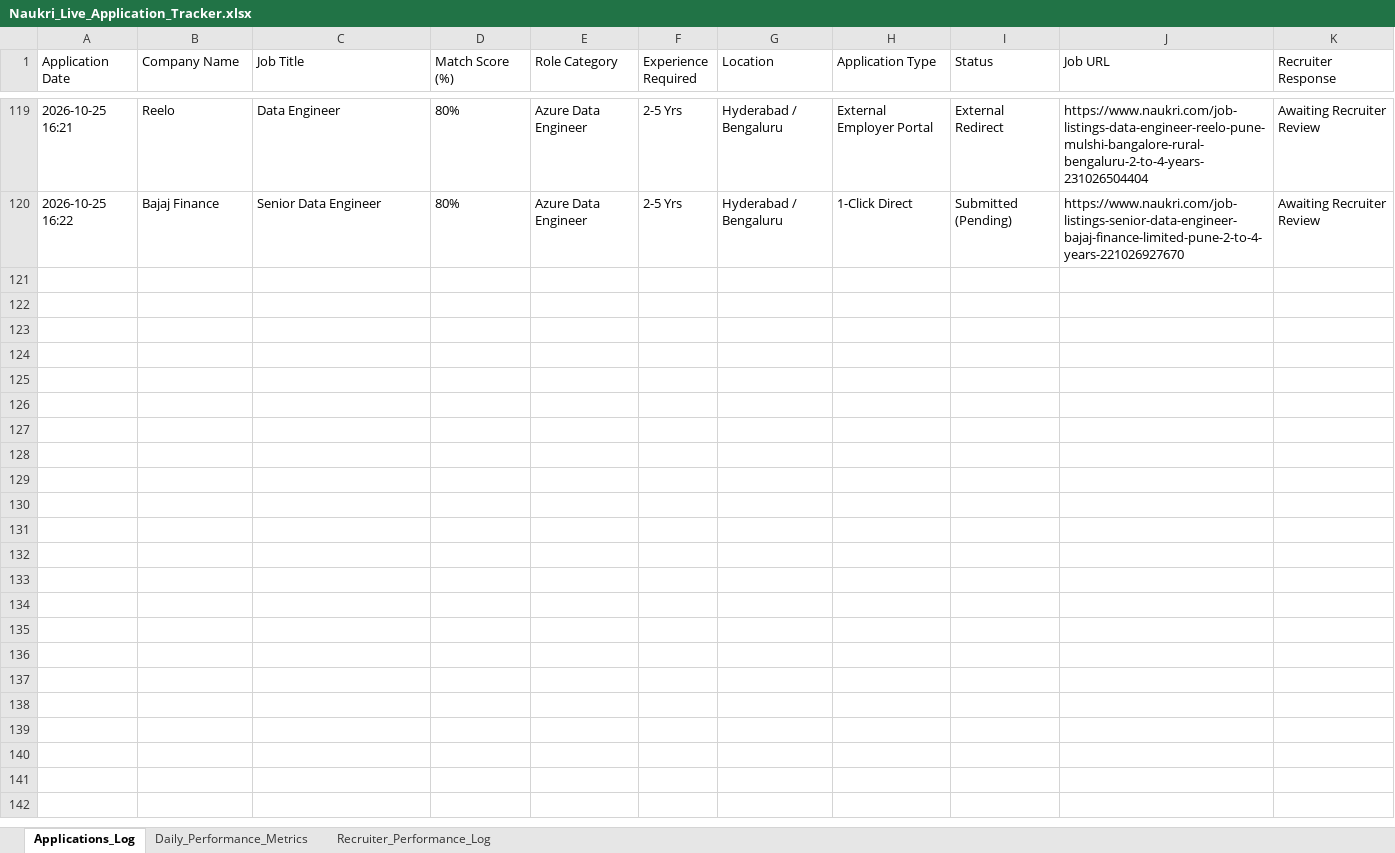
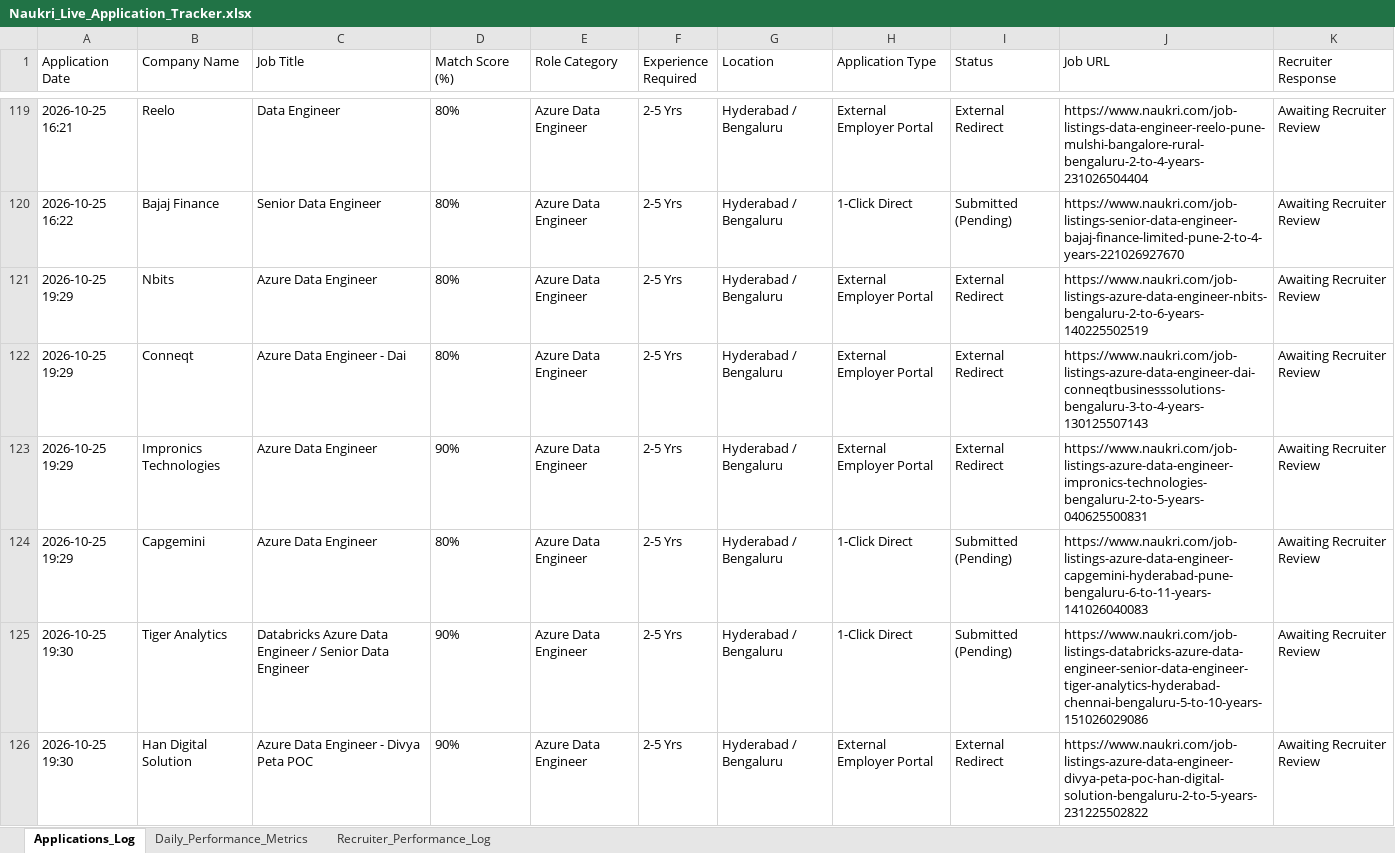
Before and after one commit to lavkushry/NaukariPro, an Excel workbook: Naukri_Live_Application_Tracker.xlsx, sheet Applications_Log, drawn as a sheet; only a part is shown, gaps mark what is left out; values as stored, in another font and other column widths than the file's, no borders; the diff covers the shown part only; the diff names each change by its address in the sheet, - before the commit and + after, or states it on an @@ line.

Commit message:
chore(tracker): sync 131 live applications and real Naukri performance telemetry from remote cloud

```diff
--- a/Naukri_Live_Application_Tracker.xlsx (sheet Applications_Log)
+++ b/Naukri_Live_Application_Tracker.xlsx (sheet Applications_Log)
+row 121: 2026-10-25 19:29 | Nbits | Azure Data Engineer | 80% | Azure Data Engineer | 2-5 Yrs | Hyderabad / Bengaluru | External Employer Portal | External Redirect | https://www.naukri.com/job-listings-azure-data-engineer-nbits-bengaluru-2-to-6-years-140225502519 | Awaiting Recruiter Review
+row 122: 2026-10-25 19:29 | Conneqt | Azure Data Engineer - Dai | 80% | Azure Data Engineer | 2-5 Yrs | Hyderabad / Bengaluru | External Employer Portal | External Redirect | https://www.naukri.com/job-listings-azure-data-engineer-dai-conneqtbusinesssolutions-bengaluru-3-to-4-years-130125507143 | Awaiting Recruiter Review
+row 123: 2026-10-25 19:29 | Impronics Technologies | Azure Data Engineer | 90% | Azure Data Engineer | 2-5 Yrs | Hyderabad / Bengaluru | External Employer Portal | External Redirect | https://www.naukri.com/job-listings-azure-data-engineer-impronics-technologies-bengaluru-2-to-5-years-040625500831 | Awaiting Recruiter Review
+row 124: 2026-10-25 19:29 | Capgemini | Azure Data Engineer | 80% | Azure Data Engineer | 2-5 Yrs | Hyderabad / Bengaluru | 1-Click Direct | Submitted (Pending) | https://www.naukri.com/job-listings-azure-data-engineer-capgemini-hyderabad-pune-bengaluru-6-to-11-years-141026040083 | Awaiting Recruiter Review
+row 125: 2026-10-25 19:30 | Tiger Analytics | Databricks Azure Data Engineer / Senior Data Engineer | 90% | Azure Data Engineer | 2-5 Yrs | Hyderabad / Bengaluru | 1-Click Direct | Submitted (Pending) | https://www.naukri.com/job-listings-databricks-azure-data-engineer-senior-data-engineer-tiger-analytics-hyderabad-chennai-bengaluru-5-to-10-years-151026029086 | Awaiting Recruiter Review
+row 126: 2026-10-25 19:30 | Han Digital Solution | Azure Data Engineer - Divya Peta POC | 90% | Azure Data Engineer | 2-5 Yrs | Hyderabad / Bengaluru | External Employer Portal | External Redirect | https://www.naukri.com/job-listings-azure-data-engineer-divya-peta-poc-han-digital-solution-bengaluru-2-to-5-years-231225502822 | Awaiting Recruiter Review
```
Also changed, not shown: 6 added rows elsewhere in this sheet, sheet Recruiter_Performance_Log.
